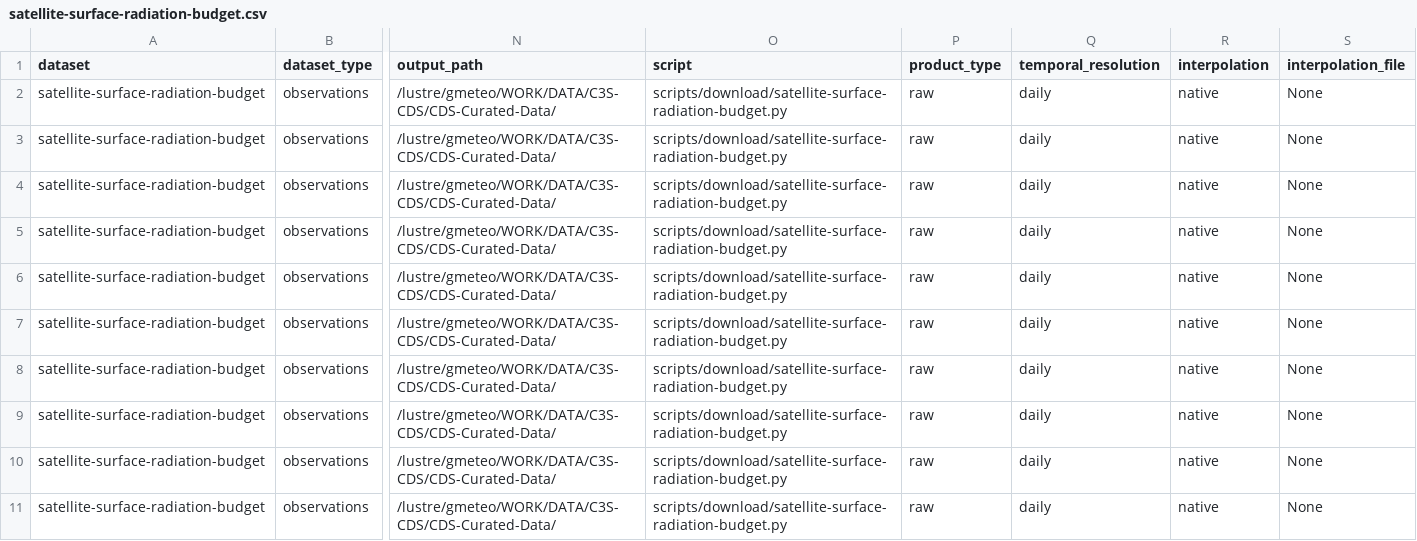
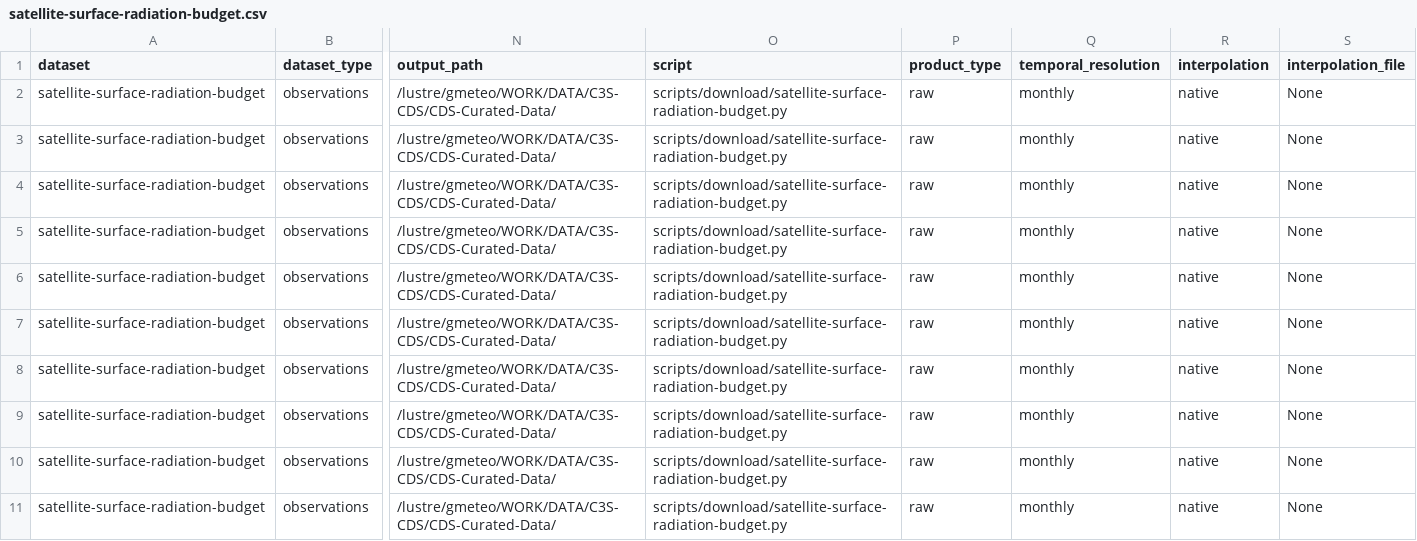
Before and after one commit to SantanderMetGroup/c3s-cds, a CSV file: requests/satellite-surface-radiation-budget.csv, drawn as a sheet; only a part is shown, gaps mark what is left out; the diff names each change by its address in the sheet, - before the commit and + after, or states it on an @@ line.

Commit message:
correct temporal resolution for radiation and utci datasts

```diff
--- a/requests/satellite-surface-radiation-budget.csv
+++ b/requests/satellite-surface-radiation-budget.csv
-Q2:Q11 (temporal_resolution): daily
+Q2:Q11 (temporal_resolution): monthly
```
Also changed, not shown: requests/derived-utci-historical.csv.
